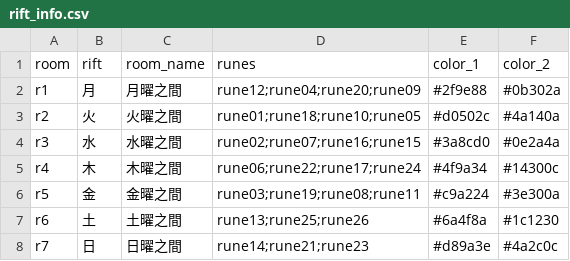
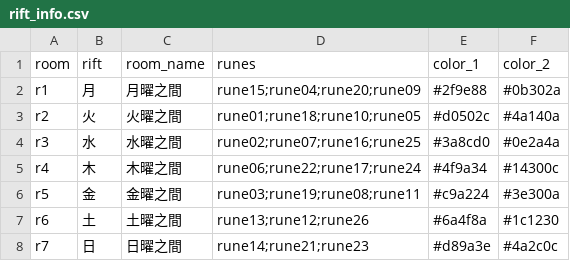
Before and after one commit to minruuwu/bigadventure, a CSV file: assets/data/rift_info.csv, drawn as a sheet.

```diff
--- a/assets/data/rift_info.csv
+++ b/assets/data/rift_info.csv
@@ -1,8 +1,8 @@
 room,rift,room_name,runes,color_1,color_2
-r1,月,月曜之間,rune12;rune04;rune20;rune09,#2f9e88,#0b302a
+r1,月,月曜之間,rune15;rune04;rune20;rune09,#2f9e88,#0b302a
 r2,火,火曜之間,rune01;rune18;rune10;rune05,#d0502c,#4a140a
-r3,水,水曜之間,rune02;rune07;rune16;rune15,#3a8cd0,#0e2a4a
+r3,水,水曜之間,rune02;rune07;rune16;rune25,#3a8cd0,#0e2a4a
 r4,木,木曜之間,rune06;rune22;rune17;rune24,#4f9a34,#14300c
 r5,金,金曜之間,rune03;rune19;rune08;rune11,#c9a224,#3e300a
-r6,土,土曜之間,rune13;rune25;rune26,#6a4f8a,#1c1230
+r6,土,土曜之間,rune13;rune12;rune26,#6a4f8a,#1c1230
 r7,日,日曜之間,rune14;rune21;rune23,#d89a3e,#4a2c0c
```
